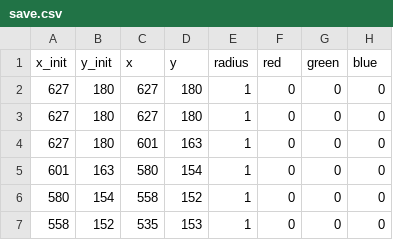
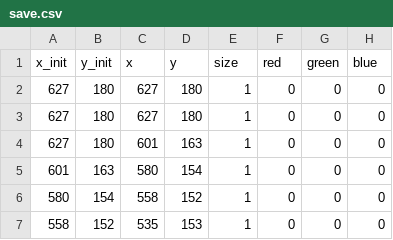
Before and after one commit to d1w0n/dpaint, a CSV file: saves/save.csv, drawn as a sheet; only a part is shown.

```diff
--- a/saves/save.csv
+++ b/saves/save.csv
@@ -1,2 +1,2 @@
-x_init,y_init,x,y,radius,red,green,blue
+x_init,y_init,x,y,size,red,green,blue
 627,180,627,180,1,0,0,0
```
Also changed, not shown: 1 other file.
